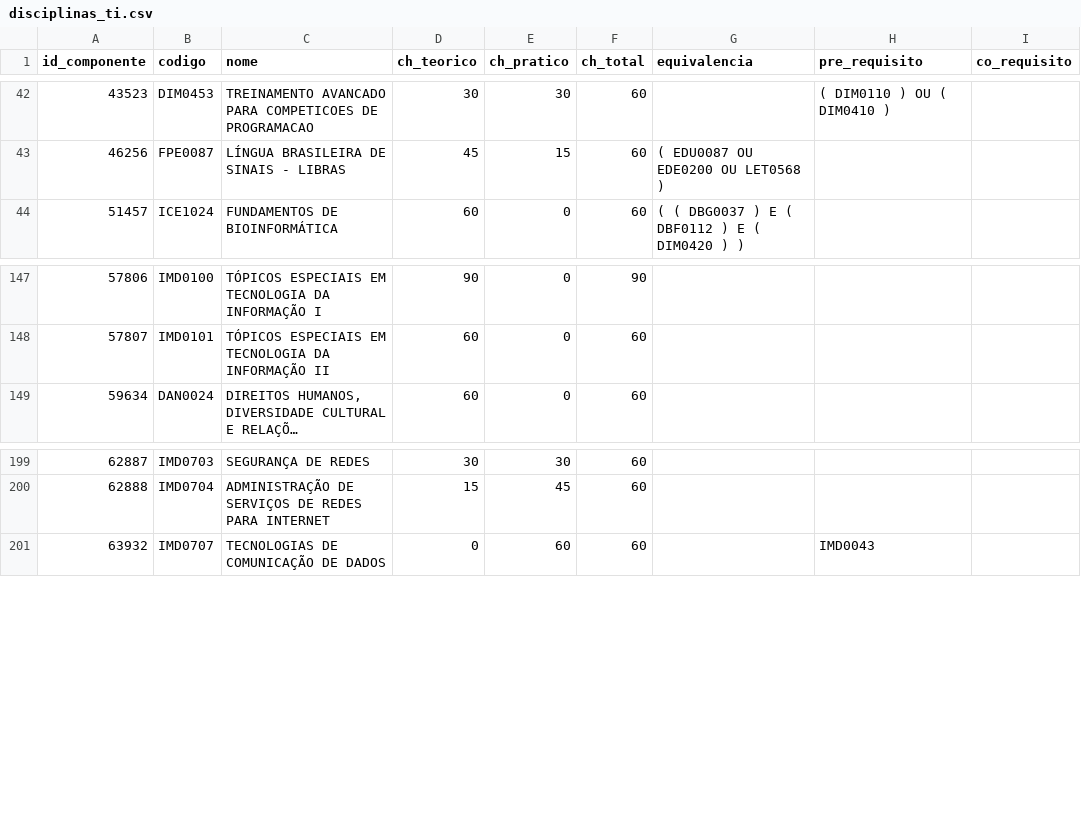
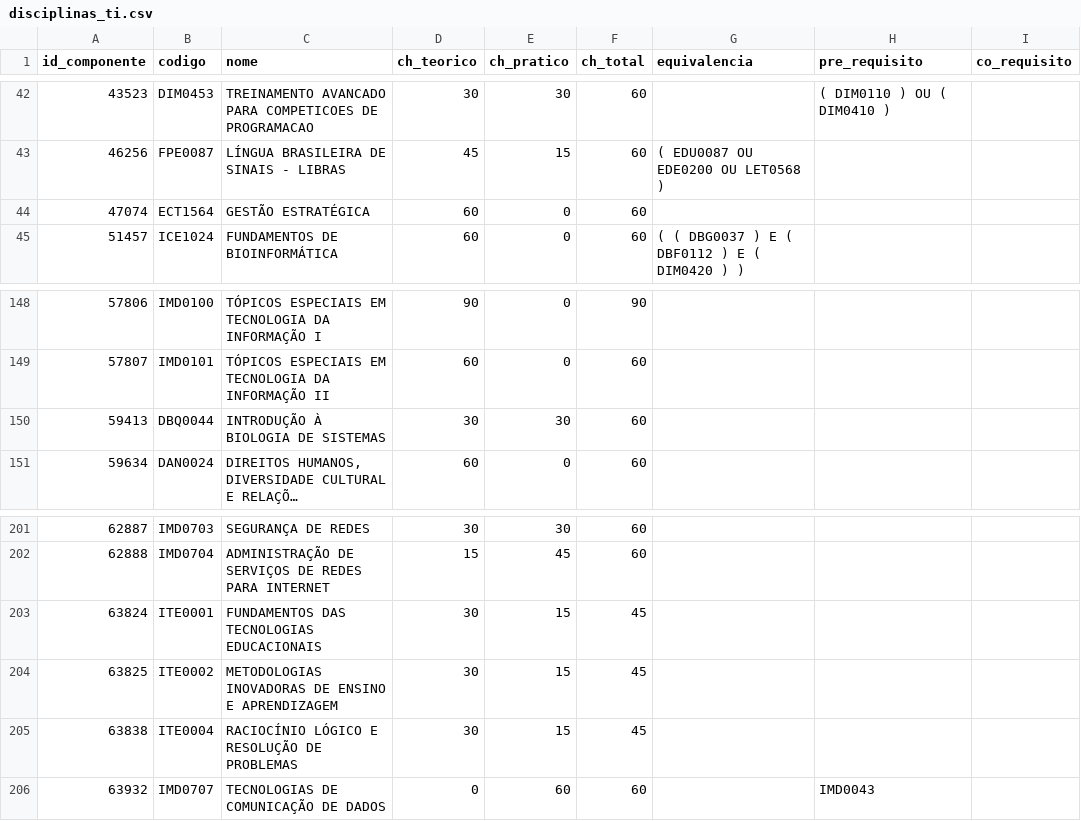
Before and after one commit to arturo32/PODE, a CSV file: extracao_dados/dados_extraidos/disciplinas_ti.csv, drawn as a sheet; only a part is shown, gaps mark what is left out; long unchanged cells end in …; the diff covers the shown part only; the diff names each change by its address in the sheet, - before the commit and + after, or states it on an @@ line.

```diff
--- a/extracao_dados/dados_extraidos/disciplinas_ti.csv
+++ b/extracao_dados/dados_extraidos/disciplinas_ti.csv
+row 44: 47074 | ECT1564 | GESTÃO ESTRATÉGICA | 60 | 0 | 60
+row 150: 59413 | DBQ0044 | INTRODUÇÃO À BIOLOGIA DE SISTEMAS | 30 | 30 | 60
+row 203: 63824 | ITE0001 | FUNDAMENTOS DAS TECNOLOGIAS EDUCACIONAIS | 30 | 15 | 45
+row 204: 63825 | ITE0002 | METODOLOGIAS INOVADORAS DE ENSINO E APRENDIZAGEM | 30 | 15 | 45
+row 205: 63838 | ITE0004 | RACIOCÍNIO LÓGICO E RESOLUÇÃO DE PROBLEMAS | 30 | 15 | 45
```
Also changed, not shown: 21 added rows elsewhere in this file, 11 other files.
